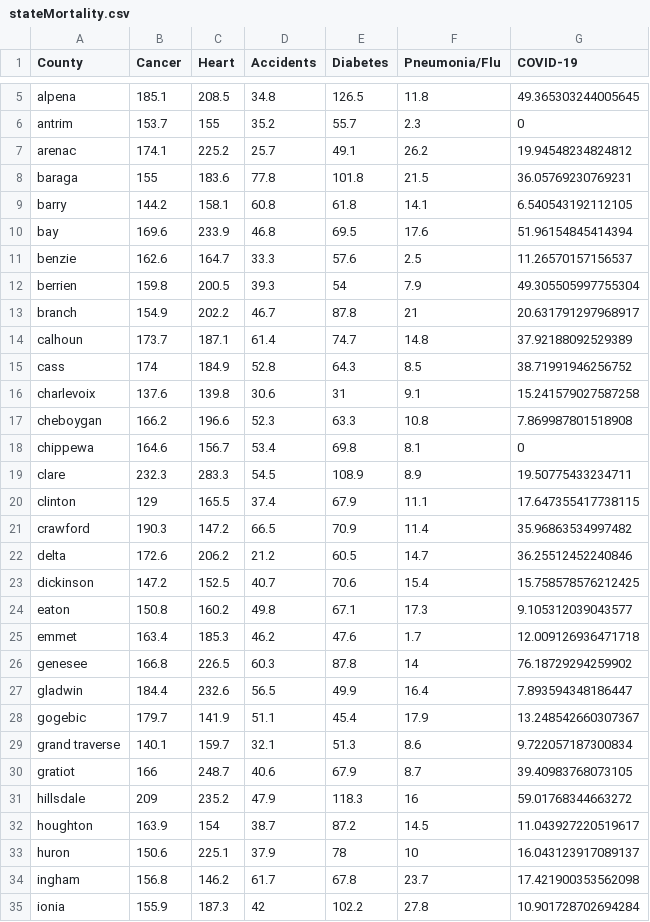
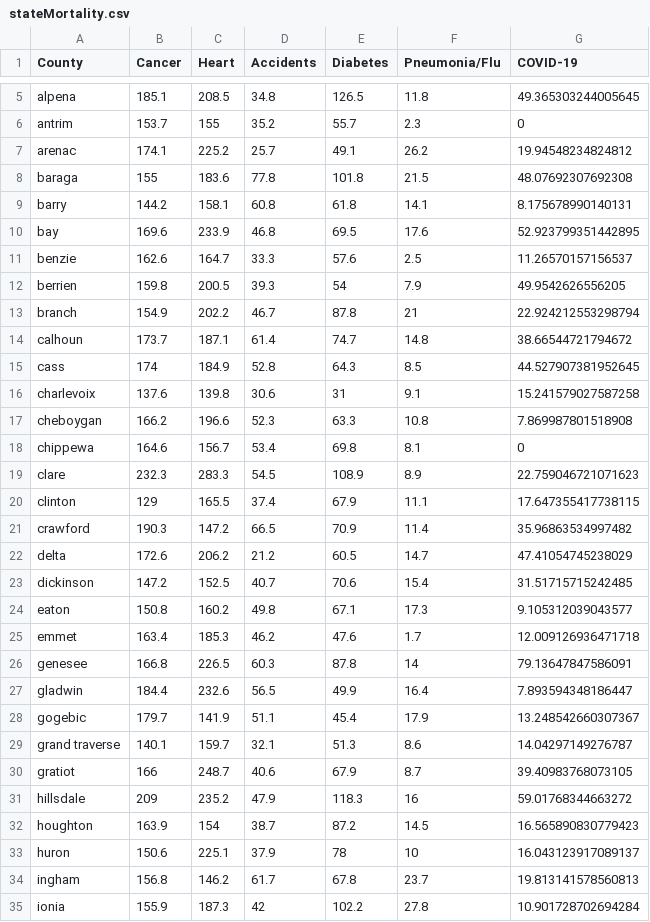
Before and after one commit to WeeBeasties/Michigan-COVID, a CSV file: processedData/stateMortality.csv, drawn as a sheet; only a part is shown, gaps mark what is left out; the diff covers the shown part only.

```diff
--- a/processedData/stateMortality.csv
+++ b/processedData/stateMortality.csv
@@ -7,10 +7,10 @@ antrim,153.7,155,35.2,55.7,2.3,0
 arenac,174.1,225.2,25.7,49.1,26.2,19.94548234824812
-baraga,155,183.6,77.8,101.8,21.5,36.05769230769231
-barry,144.2,158.1,60.8,61.8,14.1,6.540543192112105
-bay,169.6,233.9,46.8,69.5,17.6,51.96154845414394
+baraga,155,183.6,77.8,101.8,21.5,48.07692307692308
+barry,144.2,158.1,60.8,61.8,14.1,8.175678990140131
+bay,169.6,233.9,46.8,69.5,17.6,52.923799351442895
 benzie,162.6,164.7,33.3,57.6,2.5,11.26570157156537
-berrien,159.8,200.5,39.3,54,7.9,49.305505997755304
-branch,154.9,202.2,46.7,87.8,21,20.631791297968917
-calhoun,173.7,187.1,61.4,74.7,14.8,37.92188092529389
-cass,174,184.9,52.8,64.3,8.5,38.71991946256752
+berrien,159.8,200.5,39.3,54,7.9,49.9542626556205
+branch,154.9,202.2,46.7,87.8,21,22.924212553298794
+calhoun,173.7,187.1,61.4,74.7,14.8,38.66544721794672
+cass,174,184.9,52.8,64.3,8.5,44.527907381952645
 charlevoix,137.6,139.8,30.6,31,9.1,15.241579027587258
@@ -18,18 +18,18 @@ cheboygan,166.2,196.6,52.3,63.3,10.8,7.869987801518908
 chippewa,164.6,156.7,53.4,69.8,8.1,0
-clare,232.3,283.3,54.5,108.9,8.9,19.50775433234711
+clare,232.3,283.3,54.5,108.9,8.9,22.759046721071623
 clinton,129,165.5,37.4,67.9,11.1,17.647355417738115
 crawford,190.3,147.2,66.5,70.9,11.4,35.96863534997482
-delta,172.6,206.2,21.2,60.5,14.7,36.25512452240846
-dickinson,147.2,152.5,40.7,70.6,15.4,15.758578576212425
+delta,172.6,206.2,21.2,60.5,14.7,47.41054745238029
+dickinson,147.2,152.5,40.7,70.6,15.4,31.51715715242485
 eaton,150.8,160.2,49.8,67.1,17.3,9.105312039043577
 emmet,163.4,185.3,46.2,47.6,1.7,12.009126936471718
-genesee,166.8,226.5,60.3,87.8,14,76.18729294259902
+genesee,166.8,226.5,60.3,87.8,14,79.13647847586091
 gladwin,184.4,232.6,56.5,49.9,16.4,7.893594348186447
 gogebic,179.7,141.9,51.1,45.4,17.9,13.248542660307367
-grand traverse,140.1,159.7,32.1,51.3,8.6,9.722057187300834
+grand traverse,140.1,159.7,32.1,51.3,8.6,14.04297149276787
 gratiot,166,248.7,40.6,67.9,8.7,39.40983768073105
 hillsdale,209,235.2,47.9,118.3,16,59.01768344663272
-houghton,163.9,154,38.7,87.2,14.5,11.043927220519617
+houghton,163.9,154,38.7,87.2,14.5,16.565890830779423
 huron,150.6,225.1,37.9,78,10,16.043123917089137
-ingham,156.8,146.2,61.7,67.8,23.7,17.421900353562098
+ingham,156.8,146.2,61.7,67.8,23.7,19.813141578560813
 ionia,155.9,187.3,42,102.2,27.8,10.901728702694284
```
Also changed, not shown: 22 edited cells elsewhere in this file, processedData/metroDetroit.csv, processedData/normData.csv, 8 other files.
